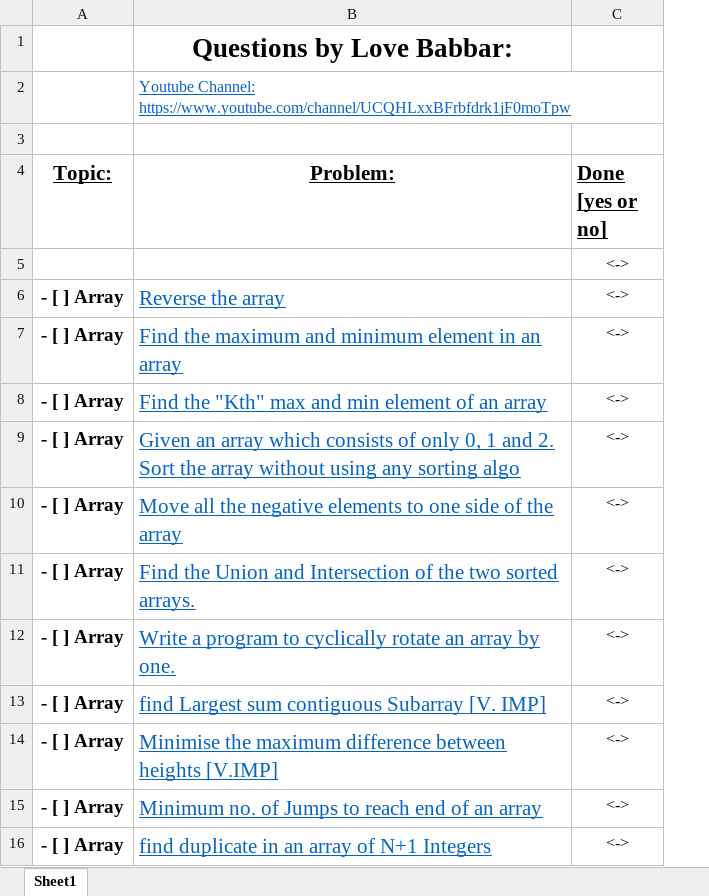
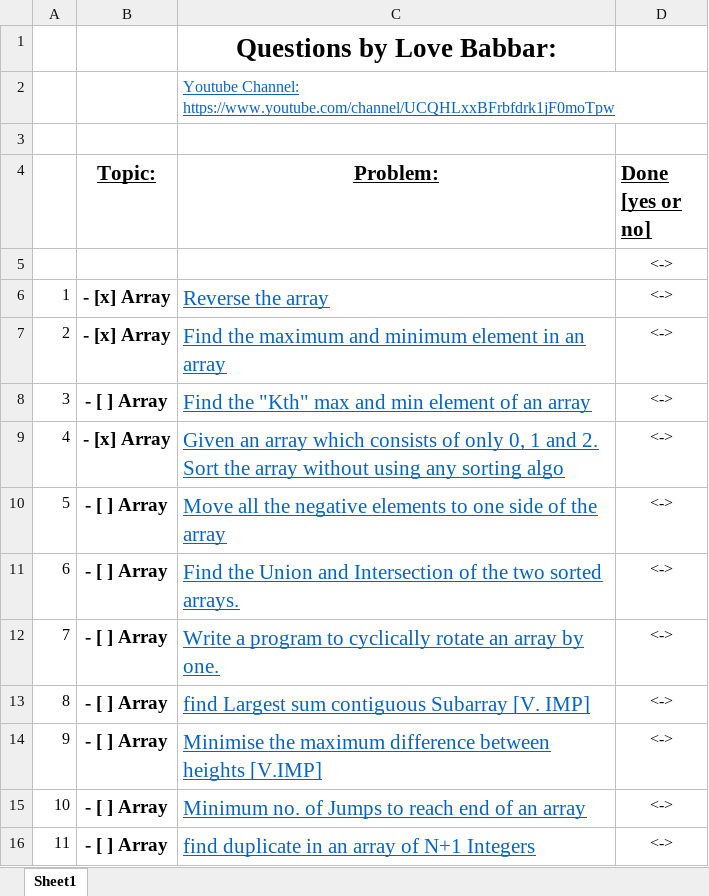
Before and after one commit to VaibhavSaraf/Algorithms, an Excel workbook: 450 problems/FINAL450.xlsx, sheet Sheet1, drawn as a sheet; only a part is shown; values as stored, in another font and other column widths than the file's, no borders; addresses are those after the commit; the diff names each change by its address in the sheet, - before the commit and + after, or states it on an @@ line.

```diff
--- a/450 problems/FINAL450.xlsx (sheet Sheet1)
+++ b/450 problems/FINAL450.xlsx (sheet Sheet1)
+column A, rows 6-16: 1 | 2 | 3 | 4 | 5 | 6 | 7 | 8 | 9 | 10 | 11
-B6:B7 (Topic:): - [ ] Array
+B6:B7 (Topic:): - [x] Array
-B9 (Topic:): - [ ] Array
+B9 (Topic:): - [x] Array
```
Also changed, not shown: 15 other files.
